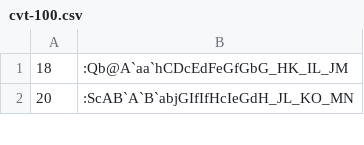
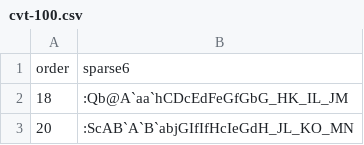
Before and after one commit to katjabercic/cvt-cikli, a CSV file: cvt-100.csv, drawn as a sheet; only a part is shown.

```diff
--- a/cvt-100.csv
+++ b/cvt-100.csv
@@ -1 +1,2 @@
+order,sparse6
 18,:Qb@A`aa`hCDcEdFeGfGbG_HK_IL_JM
```
Also changed, not shown: 1 other file.
